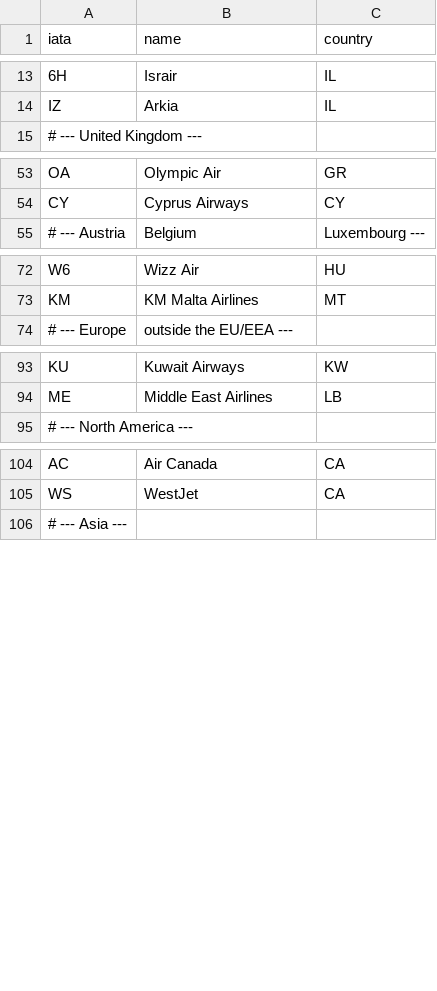
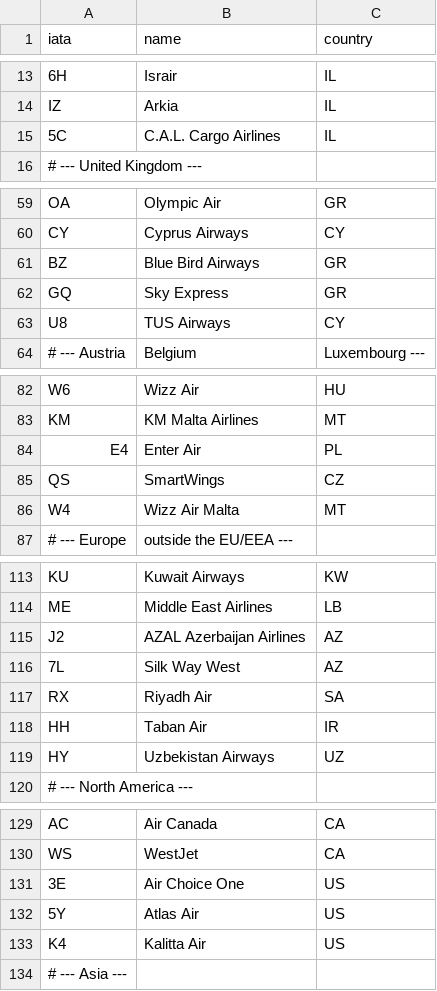
Before and after one commit to NoamHasson1/flight-system, a CSV file: backend/app/data/airlines.csv, drawn as a sheet; only a part is shown, gaps mark what is left out; the diff covers the shown part only; the diff names each change by its address in the sheet, - before the commit and + after, or states it on an @@ line.

```diff
--- a/backend/app/data/airlines.csv
+++ b/backend/app/data/airlines.csv
+row 15: 5C | C.A.L. Cargo Airlines | IL
+row 61: BZ | Blue Bird Airways | GR
+row 62: GQ | Sky Express | GR
+row 63: U8 | TUS Airways | CY
+row 84: E4 | Enter Air | PL
+row 85: QS | SmartWings | CZ
+row 86: W4 | Wizz Air Malta | MT
+row 115: J2 | AZAL Azerbaijan Airlines | AZ
+row 116: 7L | Silk Way West | AZ
+row 117: RX | Riyadh Air | SA
+row 118: HH | Taban Air | IR
+row 119: HY | Uzbekistan Airways | UZ
+row 131: 3E | Air Choice One | US
+row 132: 5Y | Atlas Air | US
+row 133: K4 | Kalitta Air | US
```
Also changed, not shown: 28 added rows elsewhere in this file.
